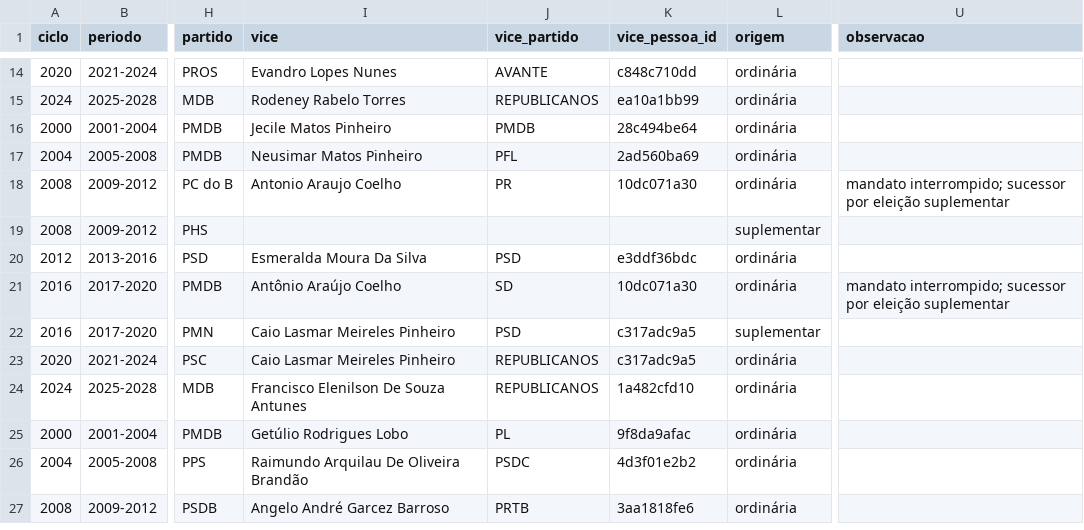
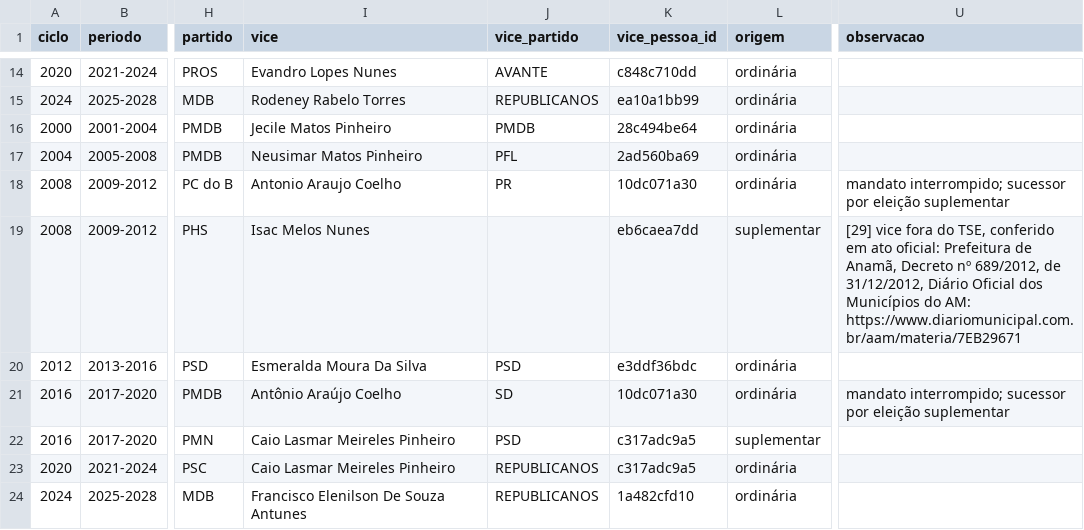
Before and after one commit to leonzordhue/dossieprefeitosAM, a CSV file: dados/mandatos.csv, drawn as a sheet; only a part is shown, gaps mark what is left out; the shorter side is filled out with more unchanged rows; the diff names each change by its address in the sheet, - before the commit and + after, or states it on an @@ line.

```diff
--- a/dados/mandatos.csv
+++ b/dados/mandatos.csv
-I19 (vice): (empty)
+I19 (vice): Isac Melos Nunes
-K19 (vice_pessoa_id): (empty)
+K19 (vice_pessoa_id): eb6caea7dd
-U19 (observacao): (empty)
+U19 (observacao): [29] vice fora do TSE, conferido em ato oficial: Prefeitura de Anamã, Decreto nº 689/2012, de 31/12/2012, Diário Oficial dos Municípios do AM: https://www.diariomunicipal.com.br/aam/materia/7EB29671
```
Also changed, not shown: 3 other files.
